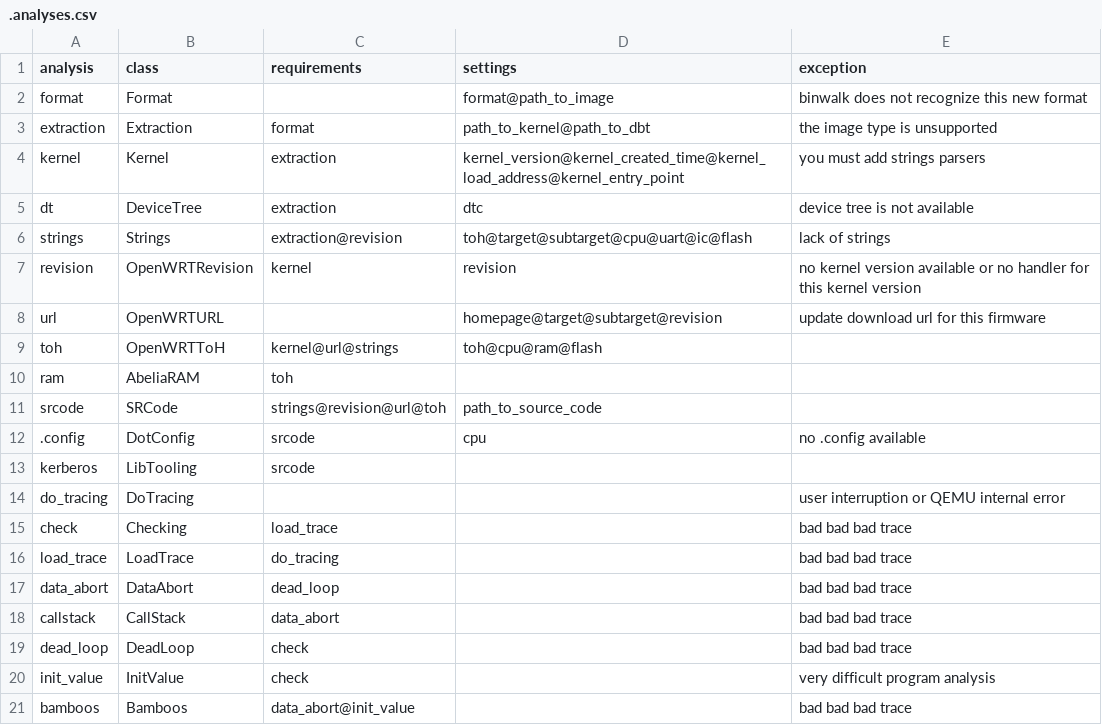
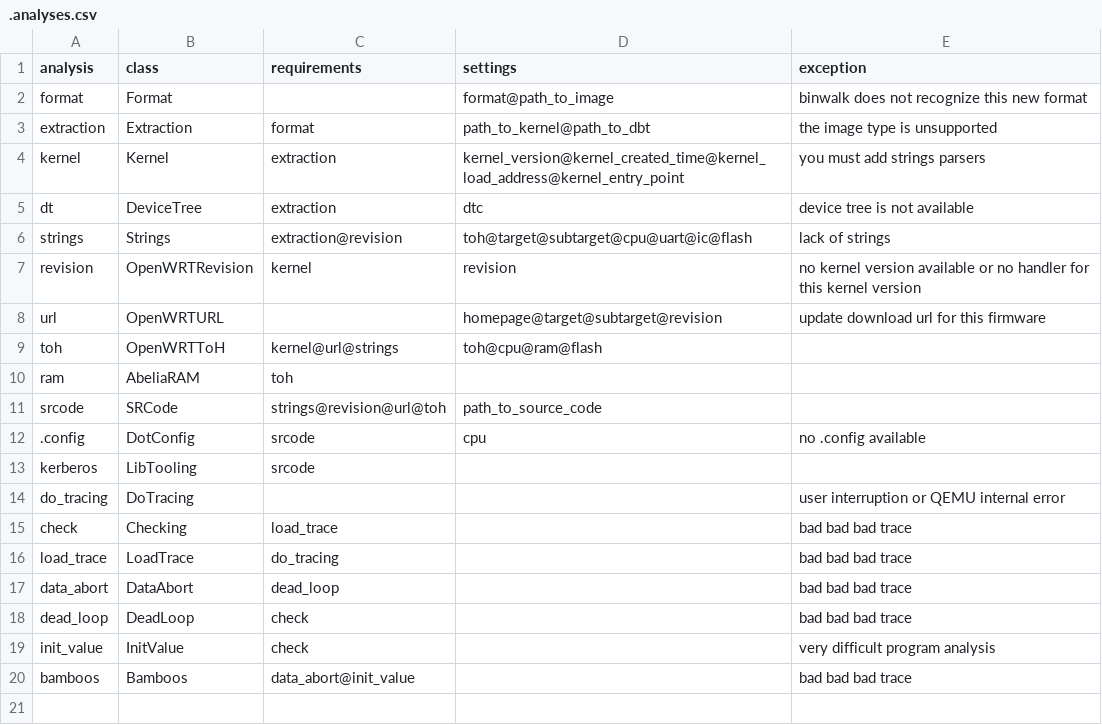
Before and after one commit to cyruscyliu/firmguide, a CSV file: analyses/.analyses.csv, drawn as a sheet; the diff names each change by its address in the sheet, - before the commit and + after, or states it on an @@ line.

```diff
--- a/analyses/.analyses.csv
+++ b/analyses/.analyses.csv
-row 18: callstack | CallStack | data_abort |  | bad bad bad trace
```
Also changed, not shown: 4 other files.
